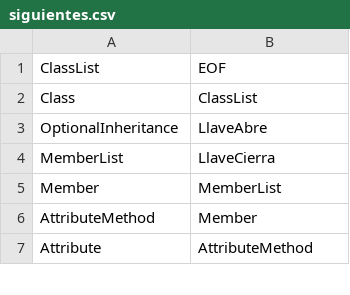
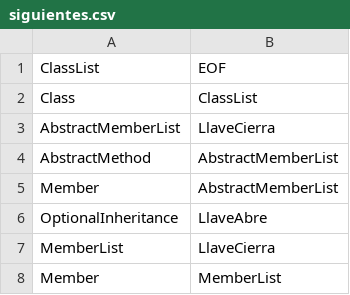
Before and after one commit to lourdes-P/MiniJavaCompiler, a CSV file: resources/siguientes.csv, drawn as a sheet; only a part is shown; the shorter side is filled out with more unchanged rows.

```diff
--- a/resources/siguientes.csv
+++ b/resources/siguientes.csv
@@ -2,2 +2,5 @@ ClassList,EOF
 Class,ClassList
+AbstractMemberList,LlaveCierra
+AbstractMethod,AbstractMemberList
+Member,AbstractMemberList
 OptionalInheritance,LlaveAbre
```
Also changed, not shown: resources/primeros.csv, resources/reservedwords.csv, 5 other files.
